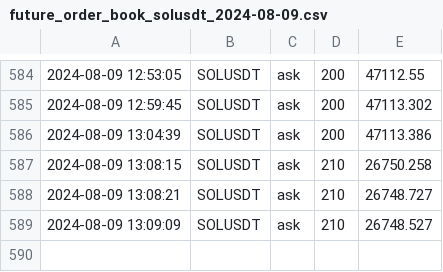
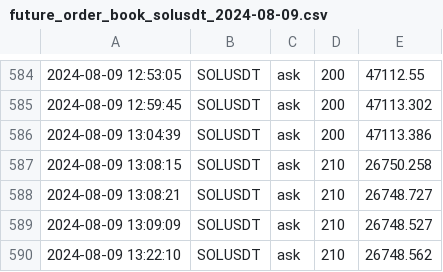
Before and after one commit to caotuanvu123/test_host, a CSV file: csv/spots/future_order_book_solusdt_2024-08-09.csv, drawn as a sheet; only a part is shown, gaps mark what is left out; the diff names each change by its address in the sheet, - before the commit and + after, or states it on an @@ line.

```diff
--- a/csv/spots/future_order_book_solusdt_2024-08-09.csv
+++ b/csv/spots/future_order_book_solusdt_2024-08-09.csv
+row 590: 2024-08-09 13:22:10 | SOLUSDT | ask | 210 | 26748.562
```
Also changed, not shown: csv/futures/future_order_book_ethusdt_2024-08-09.csv, csv/futures/future_order_book_solusdt_2024-08-09.csv, 1 other file.
